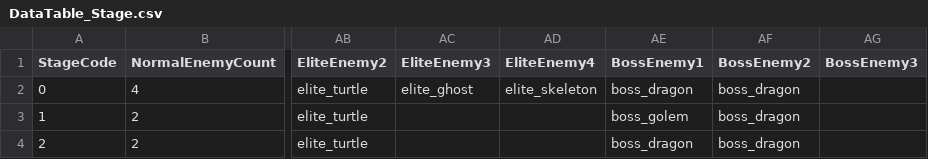
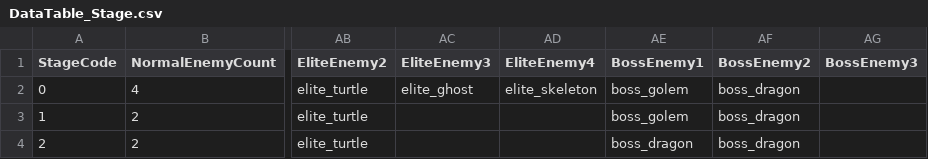
Before and after one commit to hazasue/B977012, a CSV file: Assets/Resources/Csvs/DataTable_Stage.csv, drawn as a sheet; only a part is shown, gaps mark what is left out; the diff names each change by its address in the sheet, - before the commit and + after, or states it on an @@ line.

Commit message:
:card_index: Change middle boss

```diff
--- a/Assets/Resources/Csvs/DataTable_Stage.csv
+++ b/Assets/Resources/Csvs/DataTable_Stage.csv
-AE2 (BossEnemy1): boss_dragon
+AE2 (BossEnemy1): boss_golem
```
